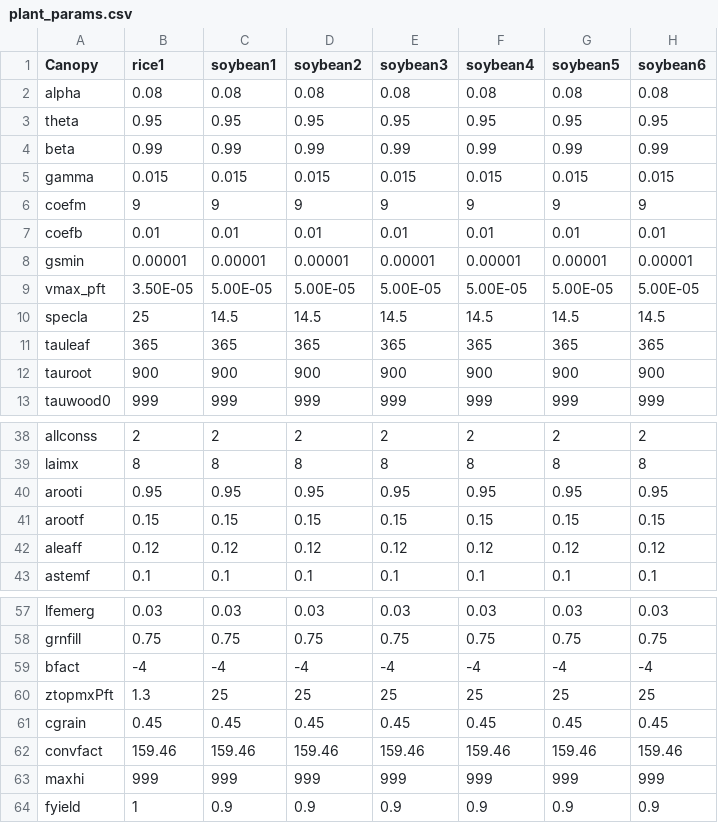
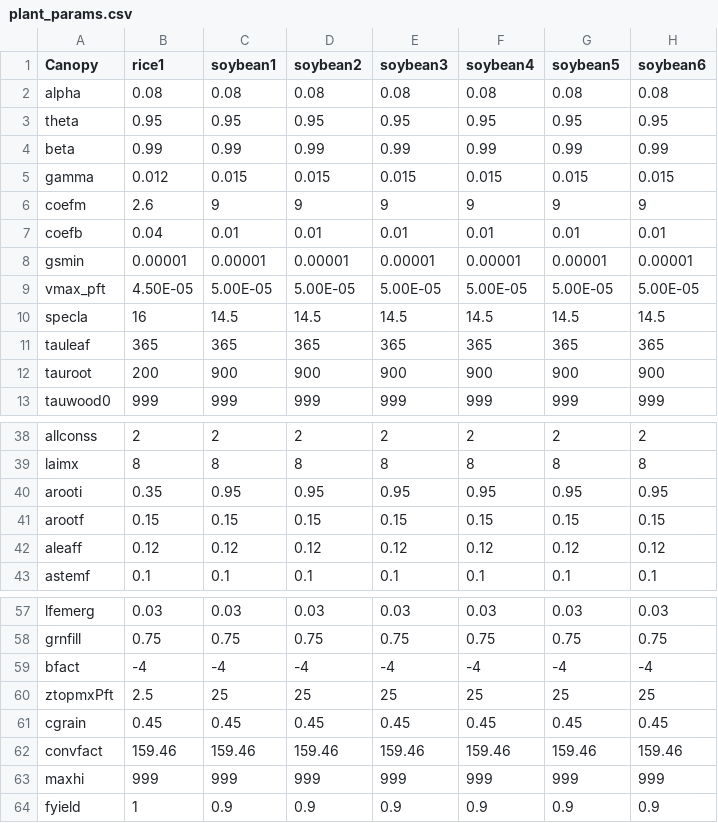
Before and after one commit to JBortolucci/ECOSMOS, a CSV file: inst/plant_params.csv, drawn as a sheet; only a part is shown, gaps mark what is left out; the diff names each change by its address in the sheet, - before the commit and + after, or states it on an @@ line.

```diff
--- a/inst/plant_params.csv
+++ b/inst/plant_params.csv
-B5 (rice1): 0.015
+B5 (rice1): 0.012
-B6 (rice1): 9
+B6 (rice1): 2.6
-B7 (rice1): 0.01
+B7 (rice1): 0.04
-B9 (rice1): 3.50E-05
+B9 (rice1): 4.50E-05
-B10 (rice1): 25
+B10 (rice1): 16
-B12 (rice1): 900
+B12 (rice1): 200
-B40 (rice1): 0.95
+B40 (rice1): 0.35
-B60 (rice1): 1.3
+B60 (rice1): 2.5
```
Also changed, not shown: inst/ECOSMOS_Maize_selected.csv, 12 other files.
